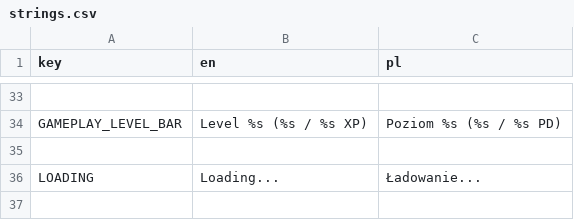
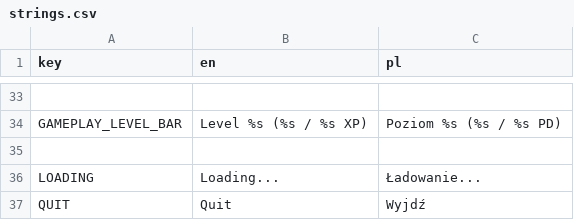
Before and after one commit to Zed-z/assess-survivors, a CSV file: strings.csv, drawn as a sheet; only a part is shown, gaps mark what is left out; the diff names each change by its address in the sheet, - before the commit and + after, or states it on an @@ line.

```diff
--- a/strings.csv
+++ b/strings.csv
+row 37: QUIT | Quit | Wyjdź
```
Also changed, not shown: 4 other files.
